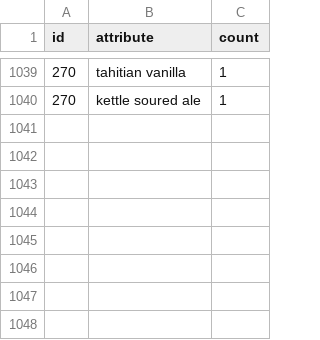
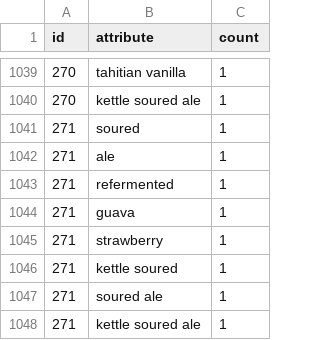
Before and after one commit to dmnapolitano/troon_release_prediction, a CSV file: troon_instagram_post_beer_attributes.csv, drawn as a sheet; only a part is shown, gaps mark what is left out.

```diff
--- a/troon_instagram_post_beer_attributes.csv
+++ b/troon_instagram_post_beer_attributes.csv
@@ -1040 +1040,9 @@ id,attribute,count
 270,kettle soured ale,1
+271,soured,1
+271,ale,1
+271,refermented,1
+271,guava,1
+271,strawberry,1
+271,kettle soured,1
+271,soured ale,1
+271,kettle soured ale,1
```
Also changed, not shown: troon_TSNE_kmeans_clusters.csv, troon_instagram_clean_post_data.csv, 2 other files.
